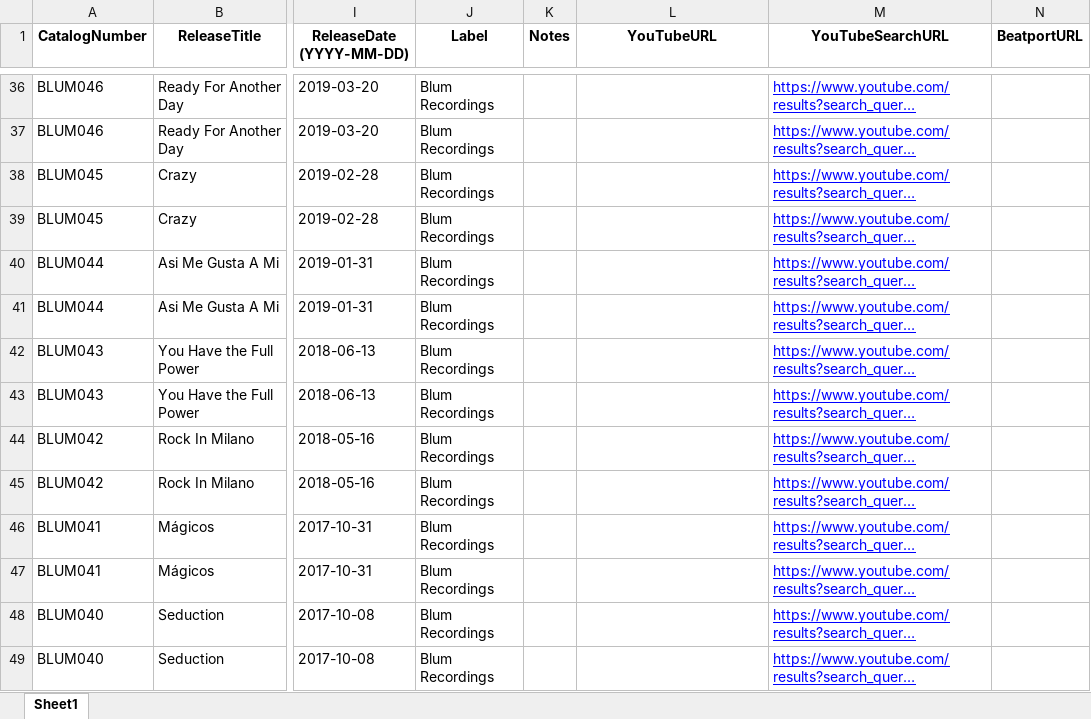
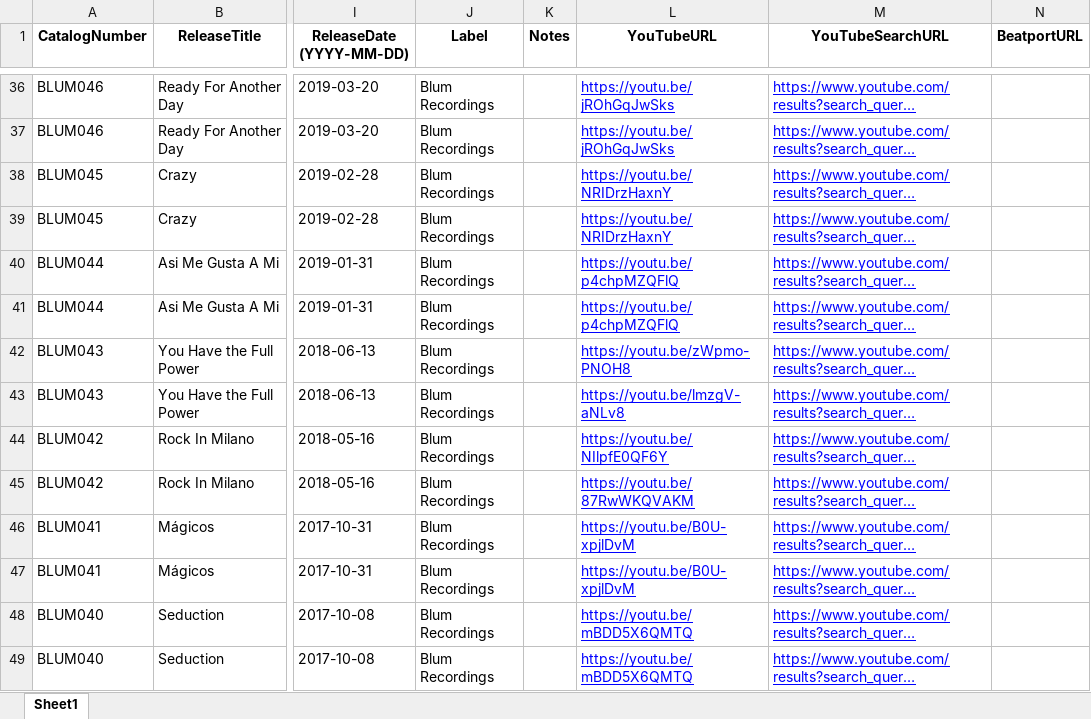
Before and after one commit to khrisriosblum/x-bot, an Excel workbook: data/tracks.xlsx, sheet Sheet1, drawn as a sheet; only a part is shown, gaps mark what is left out; long unchanged cells end in …; values as stored, in another font and other column widths than the file's, no borders; charts and pictures not drawn; the diff covers the shown part only; the diff names each change by its address in the sheet, - before the commit and + after, or states it on an @@ line.

```diff
--- a/data/tracks.xlsx (sheet Sheet1)
+++ b/data/tracks.xlsx (sheet Sheet1)
-L36:L37 (YouTubeURL): (empty)
+L36:L37 (YouTubeURL): https://youtu.be/jROhGqJwSks
-L38:L39 (YouTubeURL): (empty)
+L38:L39 (YouTubeURL): https://youtu.be/NRIDrzHaxnY
-L40:L41 (YouTubeURL): (empty)
+L40:L41 (YouTubeURL): https://youtu.be/p4chpMZQFlQ
-L42 (YouTubeURL): (empty)
+L42 (YouTubeURL): https://youtu.be/zWpmo-PNOH8
-L43 (YouTubeURL): (empty)
+L43 (YouTubeURL): https://youtu.be/lmzgV-aNLv8
-L44 (YouTubeURL): (empty)
+L44 (YouTubeURL): https://youtu.be/NIlpfE0QF6Y
-L45 (YouTubeURL): (empty)
+L45 (YouTubeURL): https://youtu.be/87RwWKQVAKM
-L46:L47 (YouTubeURL): (empty)
+L46:L47 (YouTubeURL): https://youtu.be/B0U-xpjlDvM
-L48:L49 (YouTubeURL): (empty)
+L48:L49 (YouTubeURL): https://youtu.be/mBDD5X6QMTQ
```
Also changed, not shown: 99 edited cells elsewhere in this sheet, charts or pictures.
